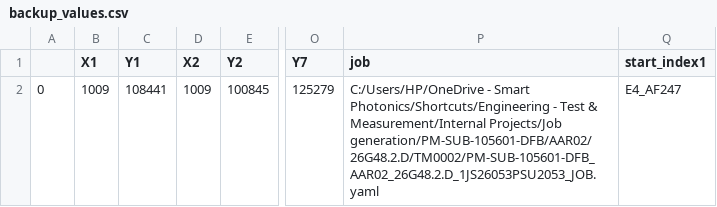
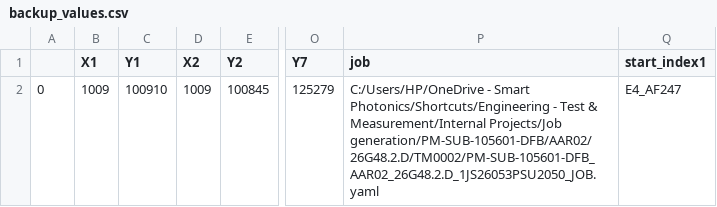
Before and after one commit to marcosase/S200_interface, a CSV file: backup_values.csv, drawn as a sheet; only a part is shown, gaps mark what is left out; the diff names each change by its address in the sheet, - before the commit and + after, or states it on an @@ line.

```diff
--- a/backup_values.csv
+++ b/backup_values.csv
-C2 (Y1): 108441
+C2 (Y1): 100910
-P2 (job): …Measurement/Internal Projects/Job generation/PM-SUB-105601-DFB/AAR02/26G48.2.D/TM0002/PM-SUB-105601-DFB_AAR02_26G48.2.D_1JS26053PSU2053_JOB.yaml
+P2 (job): …Measurement/Internal Projects/Job generation/PM-SUB-105601-DFB/AAR02/26G48.2.D/TM0002/PM-SUB-105601-DFB_AAR02_26G48.2.D_1JS26053PSU2050_JOB.yaml
```
Also changed, not shown: 10 other files.
